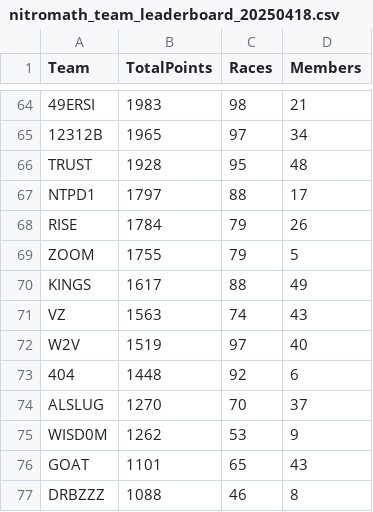
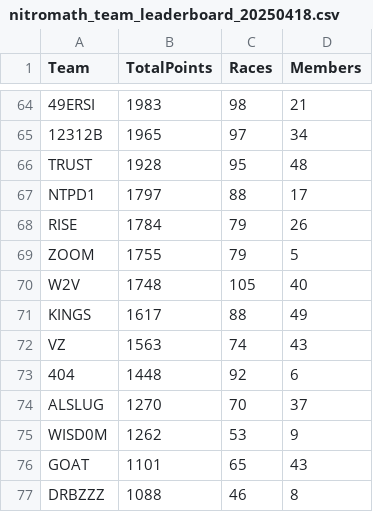
Before and after one commit to nincaleb/nitromathlb, a CSV file: csv_archive/nitromath_team_leaderboard_20250418.csv, drawn as a sheet; only a part is shown, gaps mark what is left out.

```diff
--- a/csv_archive/nitromath_team_leaderboard_20250418.csv
+++ b/csv_archive/nitromath_team_leaderboard_20250418.csv
@@ -69,5 +69,5 @@ RISE,1784,79,26
 ZOOM,1755,79,5
+W2V,1748,105,40
 KINGS,1617,88,49
 VZ,1563,74,43
-W2V,1519,97,40
 404,1448,92,6
```
Also changed, not shown: csv_archive/nitromath_season_leaderboard_20250418.csv, 1 other file.
